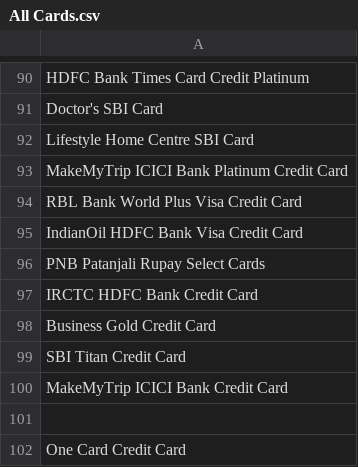
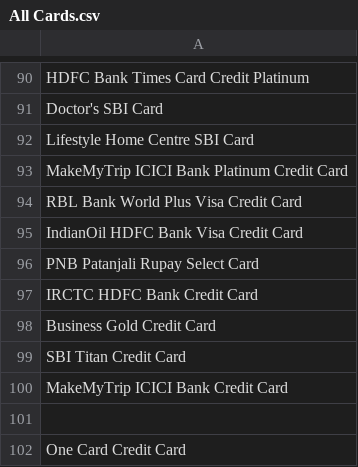
Before and after one commit to Myrupaya/movieee, a CSV file: public/All Cards.csv, drawn as a sheet; only a part is shown, gaps mark what is left out.

```diff
--- a/public/All Cards.csv
+++ b/public/All Cards.csv
@@ -96,3 +96,3 @@ RBL Bank World Plus Visa Credit Card
 IndianOil HDFC Bank Visa Credit Card
-PNB Patanjali Rupay Select Cards
+PNB Patanjali Rupay Select Card
 IRCTC HDFC Bank Credit Card
```
Also changed, not shown: public/Bookmyshow.csv, public/Permanent offers.csv, 1 other file.
